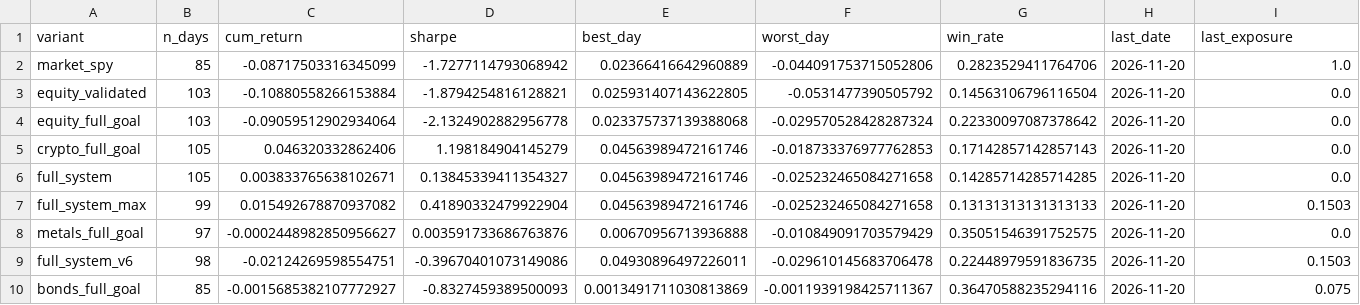
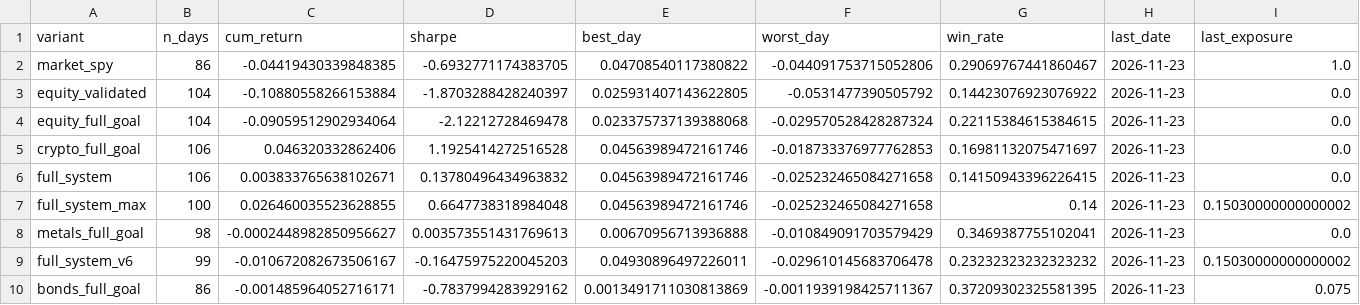
Before and after one commit to dballage777/dballage, a CSV file: paper/reports/standings.csv, drawn as a sheet; only a part is shown; the diff names each change by its address in the sheet, - before the commit and + after, or states it on an @@ line.

```diff
--- a/paper/reports/standings.csv
+++ b/paper/reports/standings.csv
-B2 (n_days): 85
+B2 (n_days): 86
-C2 (cum_return): -0.08717503316345099
+C2 (cum_return): -0.04419430339848385
-D2 (sharpe): -1.7277114793068942
+D2 (sharpe): -0.6932771174383705
-E2 (best_day): 0.02366416642960889
+E2 (best_day): 0.04708540117380822
-G2 (win_rate): 0.2823529411764706
+G2 (win_rate): 0.29069767441860467
-H2:H10 (last_date): 2026-11-20
+H2:H10 (last_date): 2026-11-23
-B3:B4 (n_days): 103
+B3:B4 (n_days): 104
-D3 (sharpe): -1.8794254816128821
+D3 (sharpe): -1.8703288428240397
-G3 (win_rate): 0.14563106796116504
+G3 (win_rate): 0.14423076923076922
-D4 (sharpe): -2.1324902882956778
+D4 (sharpe): -2.12212728469478
-G4 (win_rate): 0.22330097087378642
+G4 (win_rate): 0.22115384615384615
-B5:B6 (n_days): 105
+B5:B6 (n_days): 106
-D5 (sharpe): 1.198184904145279
+D5 (sharpe): 1.1925414272516528
-G5 (win_rate): 0.17142857142857143
+G5 (win_rate): 0.16981132075471697
-D6 (sharpe): 0.13845339411354327
+D6 (sharpe): 0.13780496434963832
-G6 (win_rate): 0.14285714285714285
+G6 (win_rate): 0.14150943396226415
-B7 (n_days): 99
+B7 (n_days): 100
-C7 (cum_return): 0.015492678870937082
+C7 (cum_return): 0.026460035523628855
-D7 (sharpe): 0.41890332479922904
+D7 (sharpe): 0.6647738318984048
-G7 (win_rate): 0.13131313131313133
+G7 (win_rate): 0.14
-I7 (last_exposure): 0.1503
+I7 (last_exposure): 0.15030000000000002
-B8 (n_days): 97
+B8 (n_days): 98
-D8 (sharpe): 0.003591733686763876
+D8 (sharpe): 0.003573551431769613
-G8 (win_rate): 0.35051546391752575
+G8 (win_rate): 0.3469387755102041
-B9 (n_days): 98
+B9 (n_days): 99
-C9 (cum_return): -0.02124269598554751
+C9 (cum_return): -0.010672082673506167
-D9 (sharpe): -0.39670401073149086
+D9 (sharpe): -0.16475975220045203
-G9 (win_rate): 0.22448979591836735
+G9 (win_rate): 0.23232323232323232
-I9 (last_exposure): 0.1503
+I9 (last_exposure): 0.15030000000000002
-B10 (n_days): 85
+B10 (n_days): 86
-C10 (cum_return): -0.0015685382107772927
+C10 (cum_return): -0.001485964052716171
-D10 (sharpe): -0.8327459389500093
+D10 (sharpe): -0.7837994283929162
-G10 (win_rate): 0.36470588235294116
+G10 (win_rate): 0.37209302325581395
```
Also changed, not shown: paper/reports/daily_returns.csv, 6 other files.
